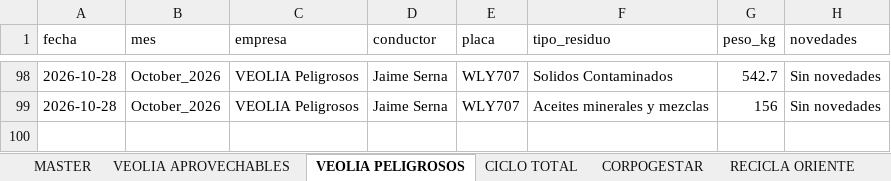
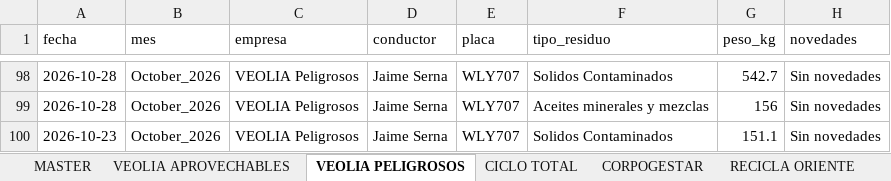
Before and after one commit to alejandraho013/registro-salida-residuos, an Excel workbook: database.xlsx, sheet VEOLIA PELIGROSOS, drawn as a sheet; only a part is shown, gaps mark what is left out; values as stored, in another font and other column widths than the file's, no borders; the diff names each change by its address in the sheet, - before the commit and + after, or states it on an @@ line.

Commit message:
Reg_VEOLIA Peligrosos_WLY707_20261029_153839

```diff
--- a/database.xlsx (sheet VEOLIA PELIGROSOS)
+++ b/database.xlsx (sheet VEOLIA PELIGROSOS)
+row 100: 2026-10-23 | October_2026 | VEOLIA Peligrosos | Jaime Serna | WLY707 | Solidos Contaminados | 151.1 | Sin novedades
```
Also changed, not shown: sheet MASTER.
